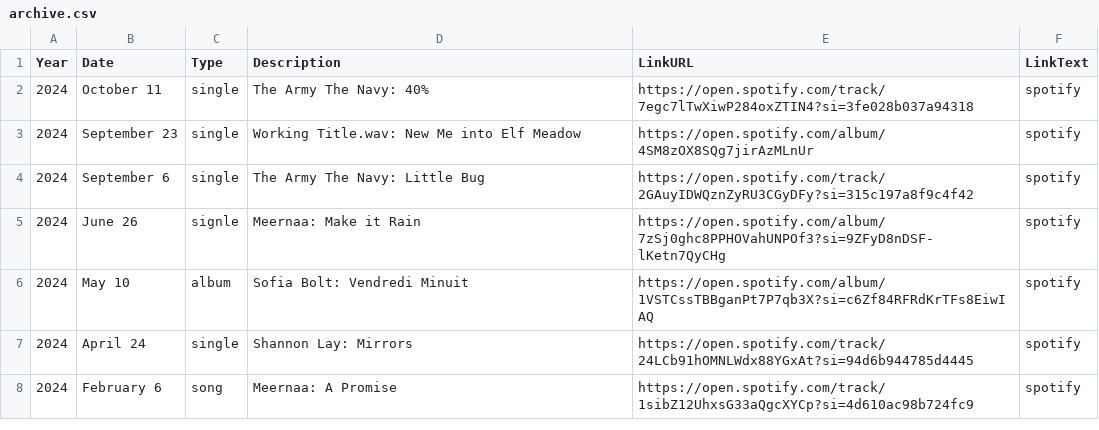
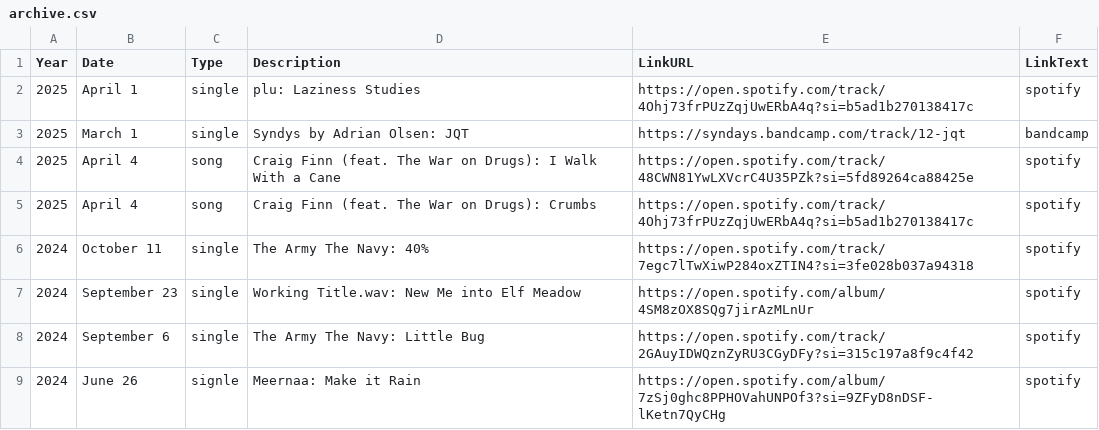
Before and after one commit to usefulparade/jnqt, a CSV file: archive.csv, drawn as a sheet; only a part is shown; the shorter side is filled out with more unchanged rows.

Commit message:
Update archive.csv
add 2025 q1

```diff
--- a/archive.csv
+++ b/archive.csv
@@ -1,2 +1,6 @@
 Year,Date,Type,Description,LinkURL,LinkText
+2025, April 1, single, plu: Laziness Studies, https://open.spotify.com/track/4Ohj73frPUzZqjUwERbA4q?si=b5ad1b270138417c, spotify
+2025, March 1, single, Syndys by Adrian Olsen: JQT, https://syndays.bandcamp.com/track/12-jqt, bandcamp
+2025, April 4, song, Craig Finn (feat. The War on Drugs): I Walk With a Cane, https://open.spotify.com/track/48CWN81YwLXVcrC4U35PZk?si=5fd89264ca88425e, spotify
+2025, April 4, song, Craig Finn (feat. The War on Drugs): Crumbs, https://open.spotify.com/track/4Ohj73frPUzZqjUwERbA4q?si=b5ad1b270138417c, spotify
 2024, October 11, single, The Army The Navy: 40%, https://open.spotify.com/track/7egc7lTwXiwP284oxZTIN4?si=3fe028b037a94318, spotify
```
